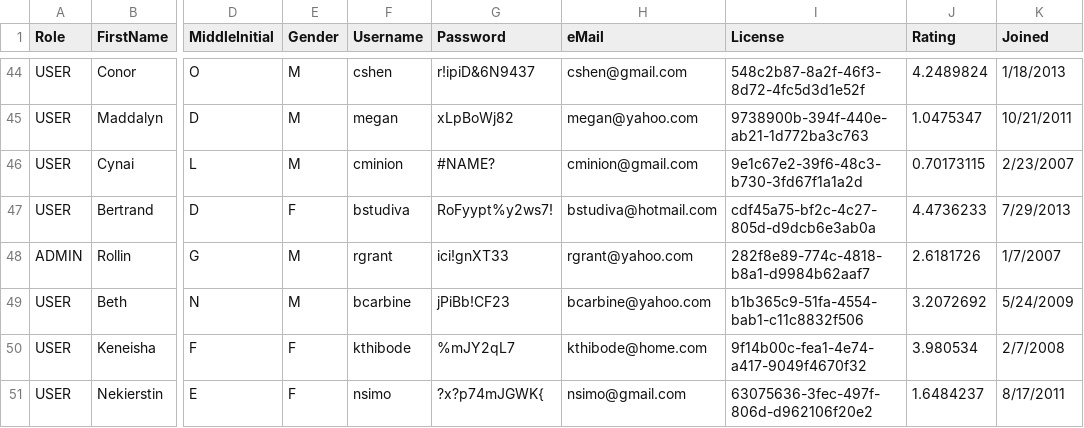
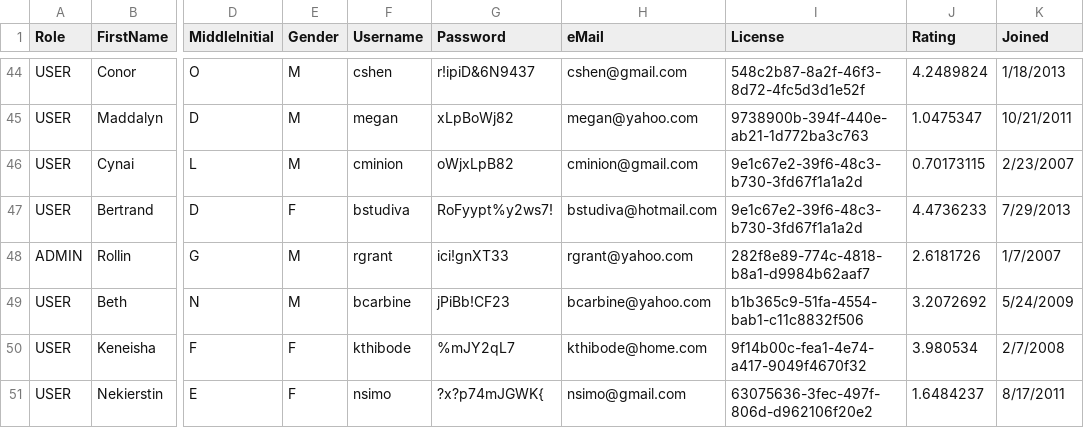
Before and after one commit to sdcote/coyote, a CSV file: src/resources/demo/users.csv, drawn as a sheet; only a part is shown, gaps mark what is left out; the diff names each change by its address in the sheet, - before the commit and + after, or states it on an @@ line.

```diff
--- a/src/resources/demo/users.csv
+++ b/src/resources/demo/users.csv
-G46 (Password): #NAME?
+G46 (Password): oWjxLpB82
-I47 (License): cdf45a75-bf2c-4c27-805d-d9dcb6e3ab0a
+I47 (License): 9e1c67e2-39f6-48c3-b730-3fd67f1a1a2d
```
Also changed, not shown: 9 other files.
